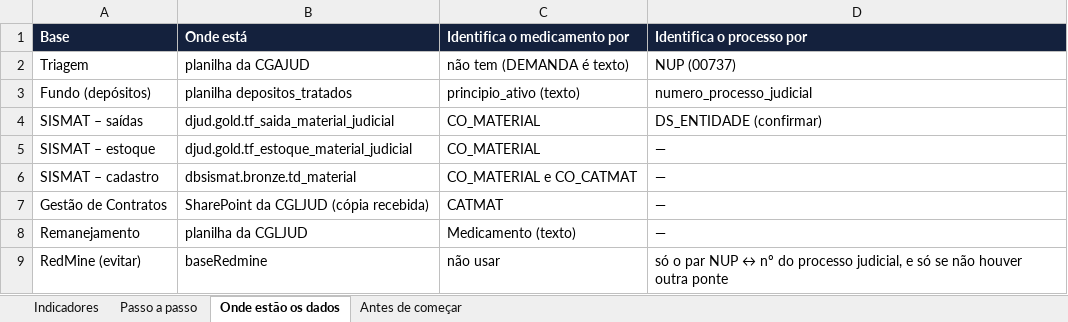
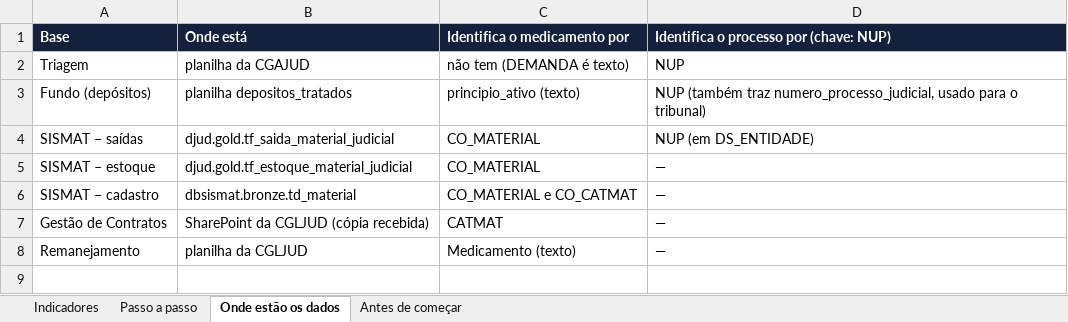
Before and after one commit to jgdbeck/painel-djud, an Excel workbook: docs/Dicionario_Painel_Geral_Medicamentos.xlsx, sheet Onde estão os dados, drawn as a sheet; values as stored, in another font and other column widths than the file's, no borders; the diff names each change by its address in the sheet, - before the commit and + after, or states it on an @@ line.

```diff
--- a/docs/Dicionario_Painel_Geral_Medicamentos.xlsx (sheet Onde estão os dados)
+++ b/docs/Dicionario_Painel_Geral_Medicamentos.xlsx (sheet Onde estão os dados)
-D1: Identifica o processo por
+D1: Identifica o processo por (chave: NUP)
-D2: NUP (00737)
+D2: NUP
-D3: numero_processo_judicial
+D3: NUP (também traz numero_processo_judicial, usado para o tribunal)
-D4: DS_ENTIDADE (confirmar)
+D4: NUP (em DS_ENTIDADE)
-row 9: RedMine (evitar) | baseRedmine | não usar | só o par NUP ↔ nº do processo judicial, e só se não houver outra ponte
```
Also changed, not shown: sheet Indicadores, sheet Antes de começar, sheet Passo a passo.
